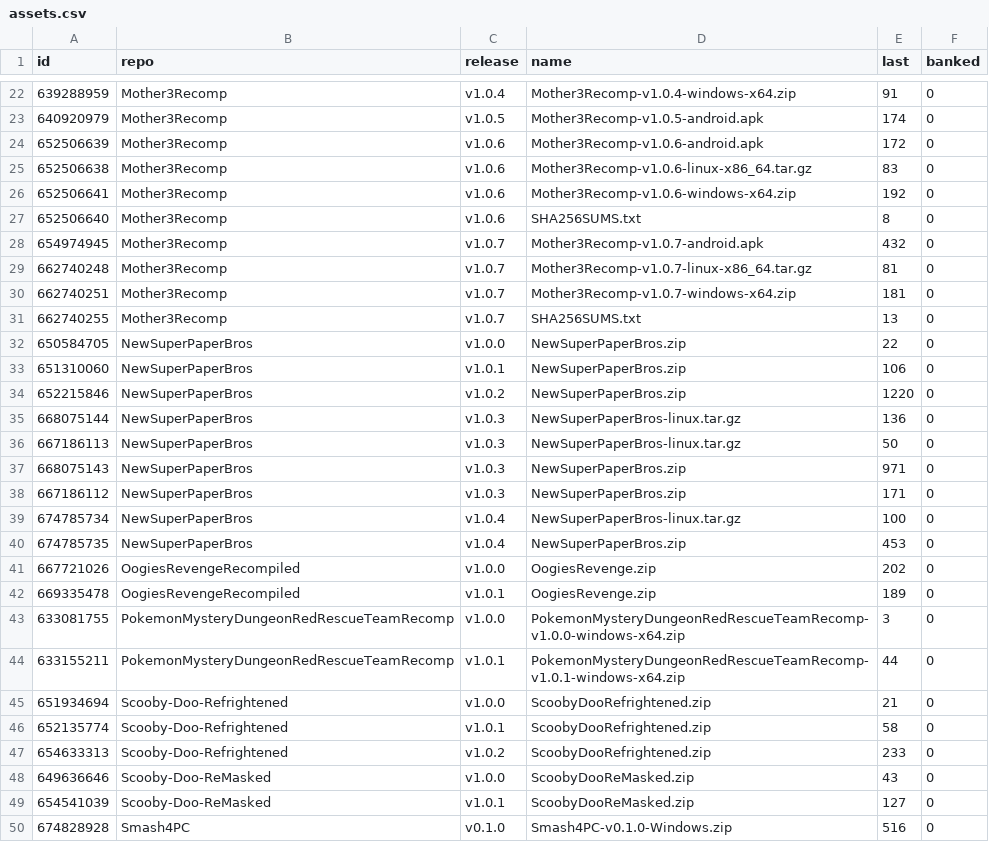
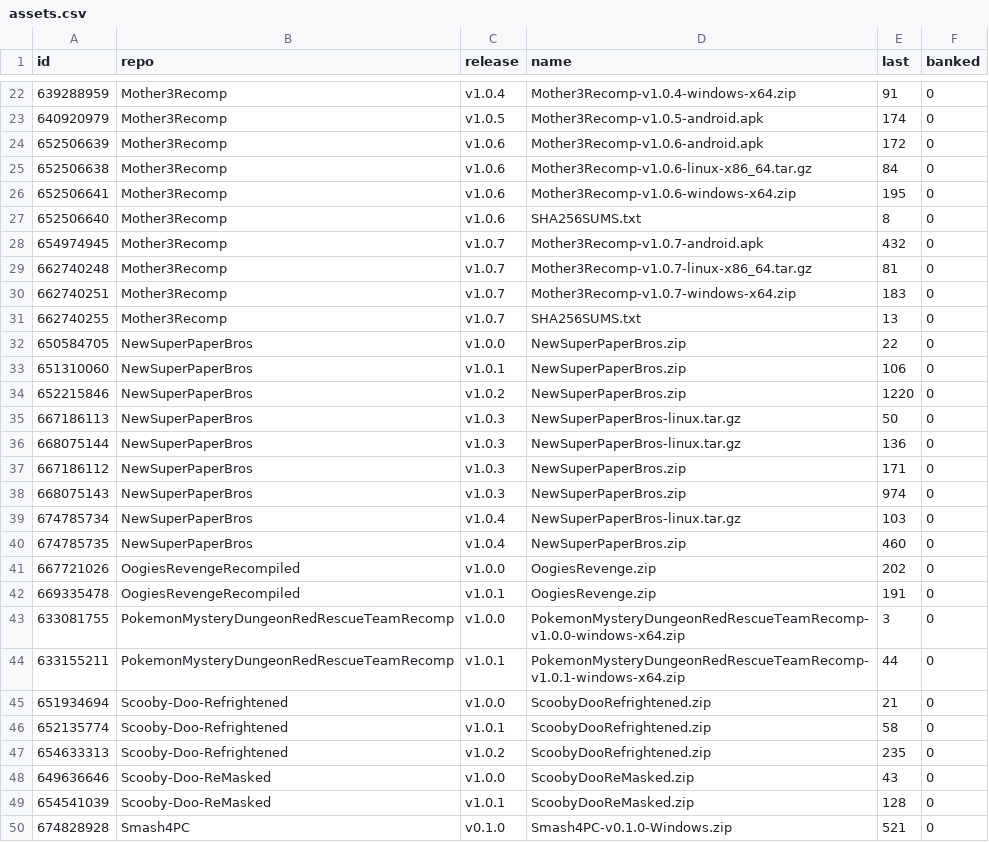
Before and after one commit to josiahg2502-glitch/github-download-tracker, a CSV file: assets.csv, drawn as a sheet; only a part is shown, gaps mark what is left out; the diff covers the shown part only.

```diff
--- a/assets.csv
+++ b/assets.csv
@@ -24,4 +24,4 @@
 "652506639","Mother3Recomp","v1.0.6","Mother3Recomp-v1.0.6-android.apk","172","0"
-"652506638","Mother3Recomp","v1.0.6","Mother3Recomp-v1.0.6-linux-x86_64.tar.gz","83","0"
-"652506641","Mother3Recomp","v1.0.6","Mother3Recomp-v1.0.6-windows-x64.zip","192","0"
+"652506638","Mother3Recomp","v1.0.6","Mother3Recomp-v1.0.6-linux-x86_64.tar.gz","84","0"
+"652506641","Mother3Recomp","v1.0.6","Mother3Recomp-v1.0.6-windows-x64.zip","195","0"
 "652506640","Mother3Recomp","v1.0.6","SHA256SUMS.txt","8","0"
@@ -29,3 +29,3 @@
 "662740248","Mother3Recomp","v1.0.7","Mother3Recomp-v1.0.7-linux-x86_64.tar.gz","81","0"
-"662740251","Mother3Recomp","v1.0.7","Mother3Recomp-v1.0.7-windows-x64.zip","181","0"
+"662740251","Mother3Recomp","v1.0.7","Mother3Recomp-v1.0.7-windows-x64.zip","183","0"
 "662740255","Mother3Recomp","v1.0.7","SHA256SUMS.txt","13","0"
@@ -34,10 +34,10 @@
 "652215846","NewSuperPaperBros","v1.0.2","NewSuperPaperBros.zip","1220","0"
+"667186113","NewSuperPaperBros","v1.0.3","NewSuperPaperBros-linux.tar.gz","50","0"
 "668075144","NewSuperPaperBros","v1.0.3","NewSuperPaperBros-linux.tar.gz","136","0"
-"667186113","NewSuperPaperBros","v1.0.3","NewSuperPaperBros-linux.tar.gz","50","0"
-"668075143","NewSuperPaperBros","v1.0.3","NewSuperPaperBros.zip","971","0"
 "667186112","NewSuperPaperBros","v1.0.3","NewSuperPaperBros.zip","171","0"
-"674785734","NewSuperPaperBros","v1.0.4","NewSuperPaperBros-linux.tar.gz","100","0"
-"674785735","NewSuperPaperBros","v1.0.4","NewSuperPaperBros.zip","453","0"
+"668075143","NewSuperPaperBros","v1.0.3","NewSuperPaperBros.zip","974","0"
+"674785734","NewSuperPaperBros","v1.0.4","NewSuperPaperBros-linux.tar.gz","103","0"
+"674785735","NewSuperPaperBros","v1.0.4","NewSuperPaperBros.zip","460","0"
 "667721026","OogiesRevengeRecompiled","v1.0.0","OogiesRevenge.zip","202","0"
-"669335478","OogiesRevengeRecompiled","v1.0.1","OogiesRevenge.zip","189","0"
+"669335478","OogiesRevengeRecompiled","v1.0.1","OogiesRevenge.zip","191","0"
 "633081755","PokemonMysteryDungeonRedRescueTeamRecomp","v1.0.0","PokemonMysteryDungeonRedRescueTeamRecomp-v1.0.0-windows-x64.zip","3","0"
@@ -46,5 +46,5 @@
 "652135774","Scooby-Doo-Refrightened","v1.0.1","ScoobyDooRefrightened.zip","58","0"
-"654633313","Scooby-Doo-Refrightened","v1.0.2","ScoobyDooRefrightened.zip","233","0"
+"654633313","Scooby-Doo-Refrightened","v1.0.2","ScoobyDooRefrightened.zip","235","0"
 "649636646","Scooby-Doo-ReMasked","v1.0.0","ScoobyDooReMasked.zip","43","0"
-"654541039","Scooby-Doo-ReMasked","v1.0.1","ScoobyDooReMasked.zip","127","0"
-"674828928","Smash4PC","v0.1.0","Smash4PC-v0.1.0-Windows.zip","516","0"
+"654541039","Scooby-Doo-ReMasked","v1.0.1","ScoobyDooReMasked.zip","128","0"
+"674828928","Smash4PC","v0.1.0","Smash4PC-v0.1.0-Windows.zip","521","0"
```
Also changed, not shown: 3 edited cells elsewhere in this file, downloads.csv, 1 other file.
